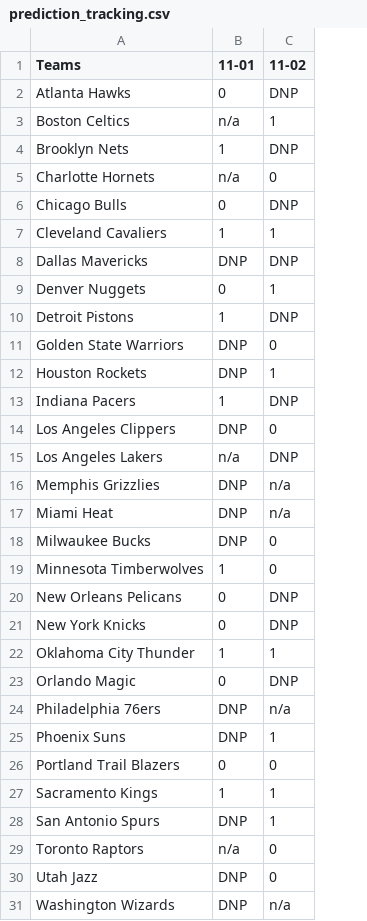
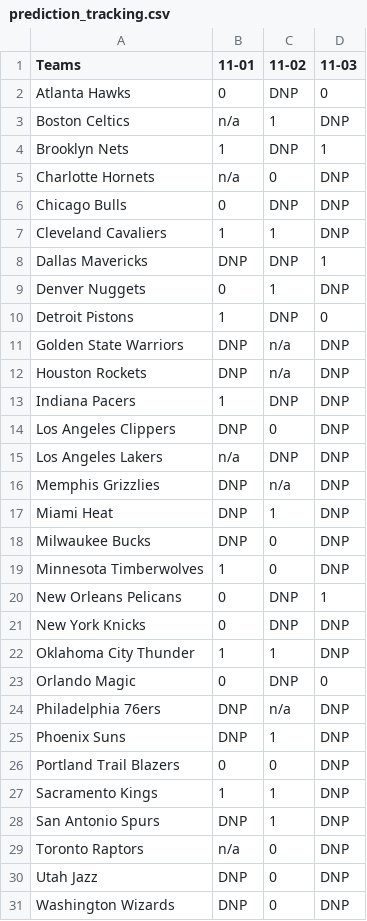
Before and after one commit to ChrisLiang33/sports-AI, a CSV file: data/csv/live/prediction_tracking.csv, drawn as a sheet; the diff names each change by its address in the sheet, - before the commit and + after, or states it on an @@ line.

```diff
--- a/data/csv/live/prediction_tracking.csv
+++ b/data/csv/live/prediction_tracking.csv
+column D (11-03), rows 2-31: 0 | DNP | 1 | DNP | DNP | DNP | 1 | DNP | 0 | DNP | DNP | DNP | DNP | DNP | DNP | DNP | DNP | DNP | 1 | DNP | DNP | 0 | DNP | DNP | DNP | DNP | DNP | DNP | DNP | DNP
-C11 (11-02): 0
+C11 (11-02): n/a
-C12 (11-02): 1
+C12 (11-02): n/a
-C17 (11-02): n/a
+C17 (11-02): 1
-C31 (11-02): n/a
+C31 (11-02): 0
```
Also changed, not shown: data/csv/live/main.csv, 25 other files.
